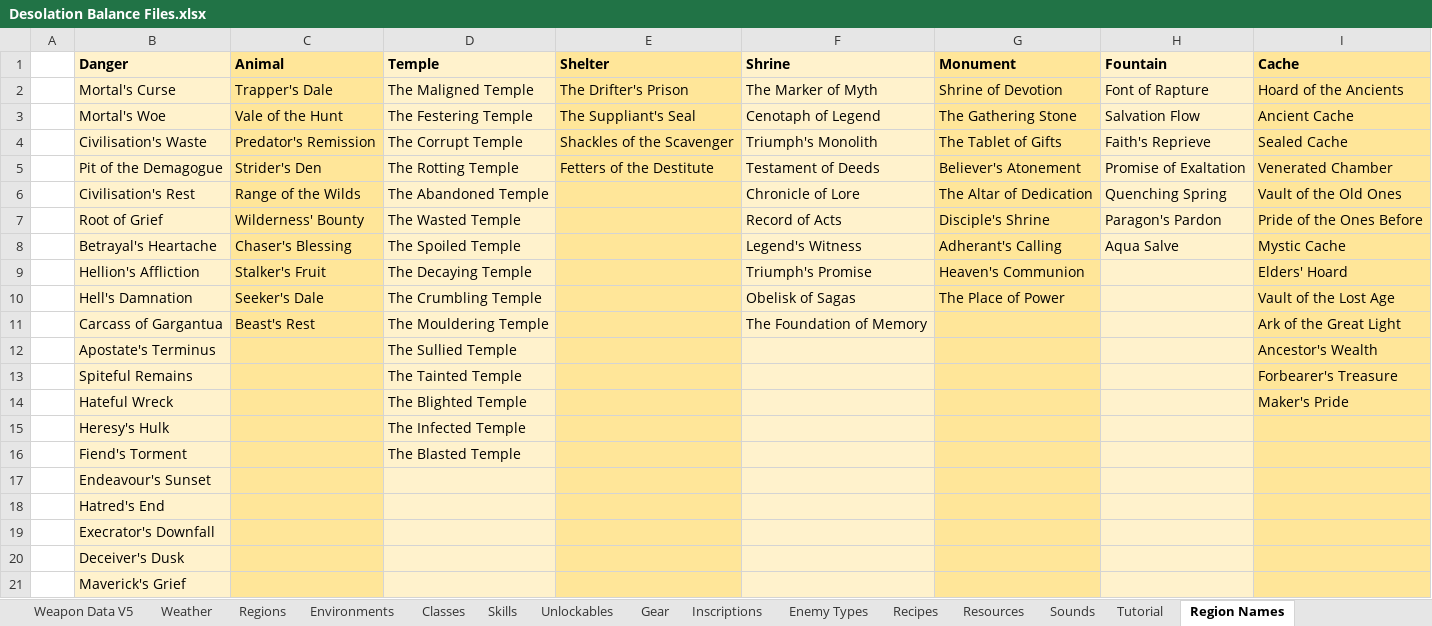
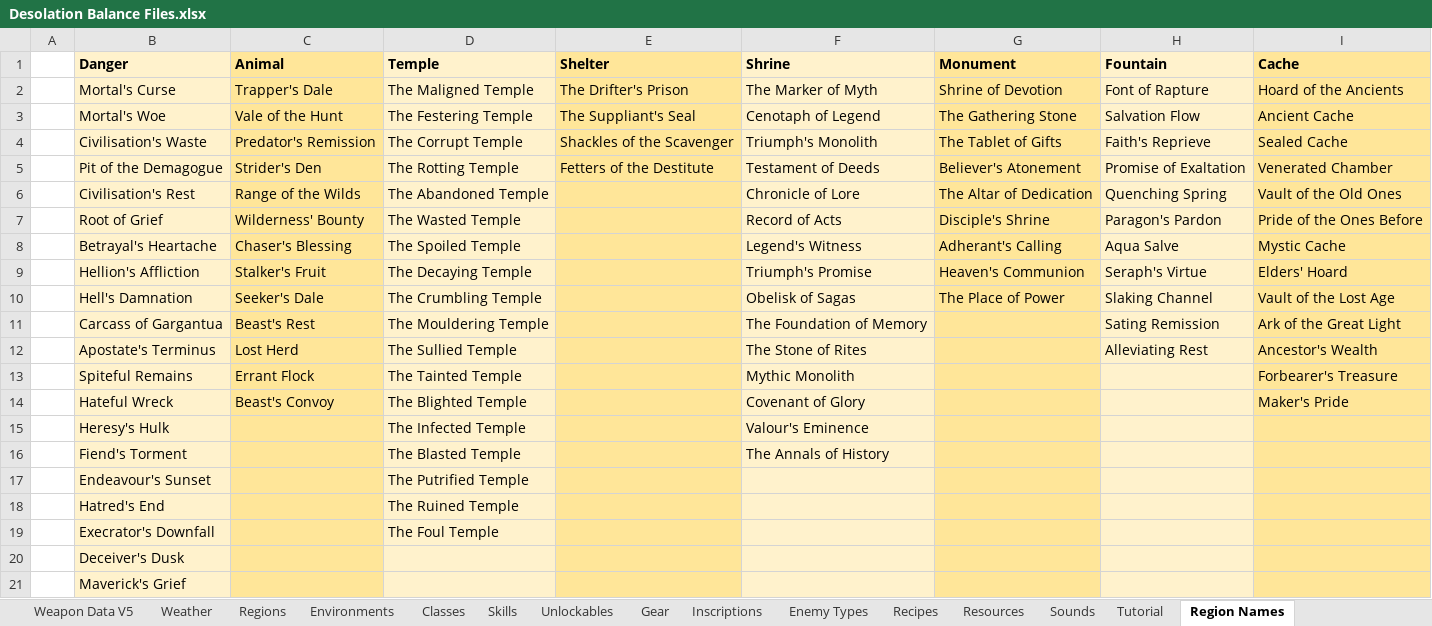
Before and after one commit to Shemamforash/Night-V8, an Excel workbook: Desolation Balance Files.xlsx, sheet Region Names, drawn as a sheet; only a part is shown; values as stored, in another font and other column widths than the file's, no borders; the diff covers the shown part only; the diff names each change by its address in the sheet, - before the commit and + after, or states it on an @@ line.

Commit message:
<Feature> Region Names, Crafting
Crafting cooked meat now makes all possible meat.
Return to gate is 2x faster.
Sleep is 2x faster.
Updated region names.
Added channel and inscribe subheading.
Added weapon type clarifier.
Fixed campfire emission rates.
Desert now guarantees a cache before the boss.
Increased difficulty curve to every 6 hours.
Reduced how often recipes are updated.

```diff
--- a/Desolation Balance Files.xlsx (sheet Region Names)
+++ b/Desolation Balance Files.xlsx (sheet Region Names)
-H9 (Fountain): (empty)
+H9 (Fountain): Seraph's Virtue
-H10 (Fountain): (empty)
+H10 (Fountain): Slaking Channel
-H11 (Fountain): (empty)
+H11 (Fountain): Sating Remission
-C12 (Animal): (empty)
+C12 (Animal): Lost Herd
-F12 (Shrine): (empty)
+F12 (Shrine): The Stone of Rites
-H12 (Fountain): (empty)
+H12 (Fountain): Alleviating Rest
-C13 (Animal): (empty)
+C13 (Animal): Errant Flock
-F13 (Shrine): (empty)
+F13 (Shrine): Mythic Monolith
-C14 (Animal): (empty)
+C14 (Animal): Beast's Convoy
-F14 (Shrine): (empty)
+F14 (Shrine): Covenant of Glory
-F15 (Shrine): (empty)
+F15 (Shrine): Valour's Eminence
-F16 (Shrine): (empty)
+F16 (Shrine): The Annals of History
-D17 (Temple): (empty)
+D17 (Temple): The Putrified Temple
-D18 (Temple): (empty)
+D18 (Temple): The Ruined Temple
-D19 (Temple): (empty)
+D19 (Temple): The Foul Temple
```
Also changed, not shown: 47 added rows, 13 removed rows, 24 moved rows and 32 edited cells elsewhere in this sheet, sheet Weather, sheet Recipes, sheet Weapon Data V5, formulas that keep their value, 42 other files.
